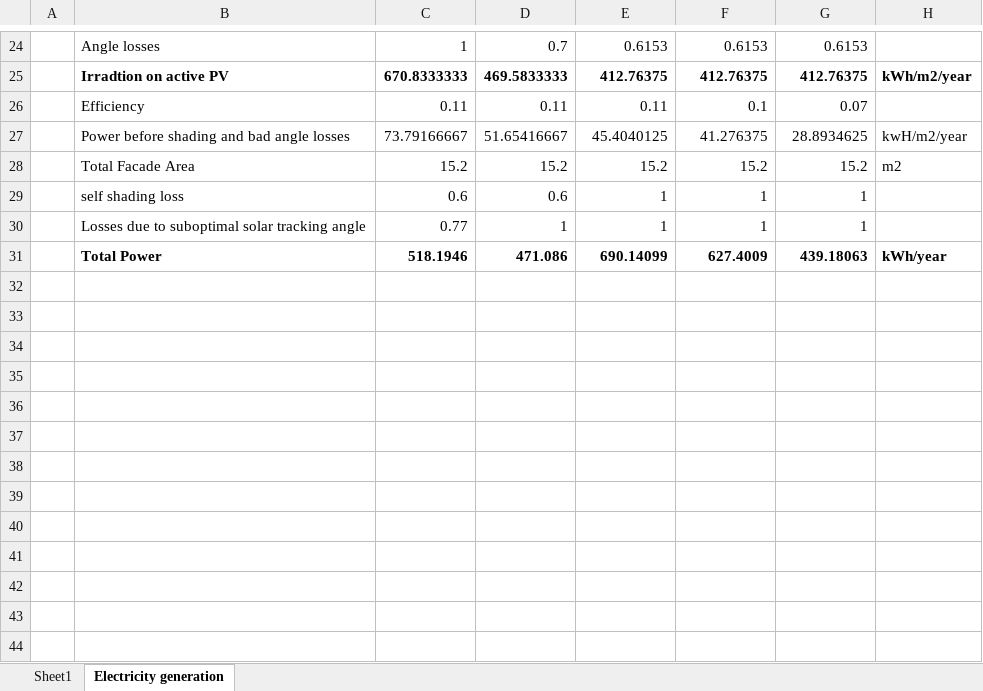
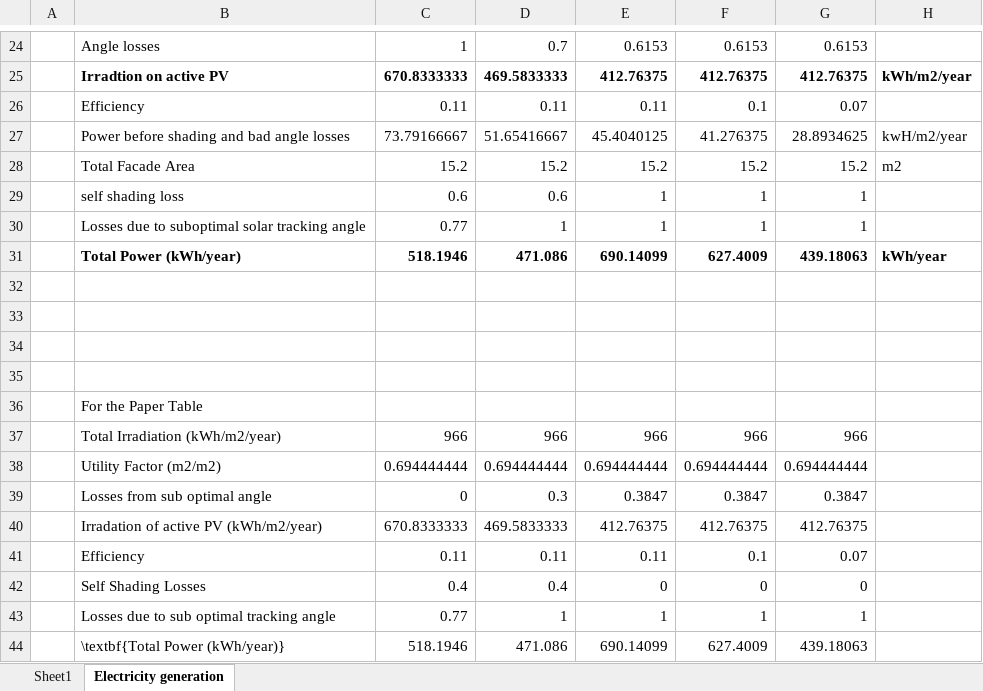
Before and after one commit to architecture-building-systems/LCA_Paper, an Excel workbook: Simulation Results.xlsx, sheet Electricity generation, drawn as a sheet; only a part is shown, gaps mark what is left out; values as stored, in another font and other column widths than the file's, no borders; the diff names each change by its address in the sheet, - before the commit and + after, or states it on an @@ line.

Commit message:
added PV table to appendix

```diff
--- a/Simulation Results.xlsx (sheet Electricity generation)
+++ b/Simulation Results.xlsx (sheet Electricity generation)
-B31: Total Power
+B31: Total Power (kWh/year)
+row 32: (empty)
+row 33: (empty)
+row 34: (empty)
+row 35: (empty)
+row 36:  | For the Paper Table
+row 37:  | Total Irradiation (kWh/m2/year) | 966 | 966 | 966 | 966 | 966
+row 38:  | Utility Factor (m2/m2) | 0.694444444 | 0.694444444 | 0.694444444 | 0.694444444 | 0.694444444
+row 39:  | Losses from sub optimal angle | 0 | 0.3 | 0.3847 | 0.3847 | 0.3847
+row 40:  | Irradation of active PV (kWh/m2/year) | 670.8333333 | 469.5833333 | 412.76375 | 412.76375 | 412.76375
+row 41:  | Efficiency | 0.11 | 0.11 | 0.11 | 0.1 | 0.07
+row 42:  | Self Shading Losses | 0.4 | 0.4 | 0 | 0 | 0
+row 43:  | Losses due to sub optimal tracking angle | 0.77 | 1 | 1 | 1 | 1
+row 44:  | \textbf{Total Power (kWh/year)} | 518.1946 | 471.086 | 690.14099 | 627.4009 | 439.18063
```
Also changed, not shown: 4 other files.
